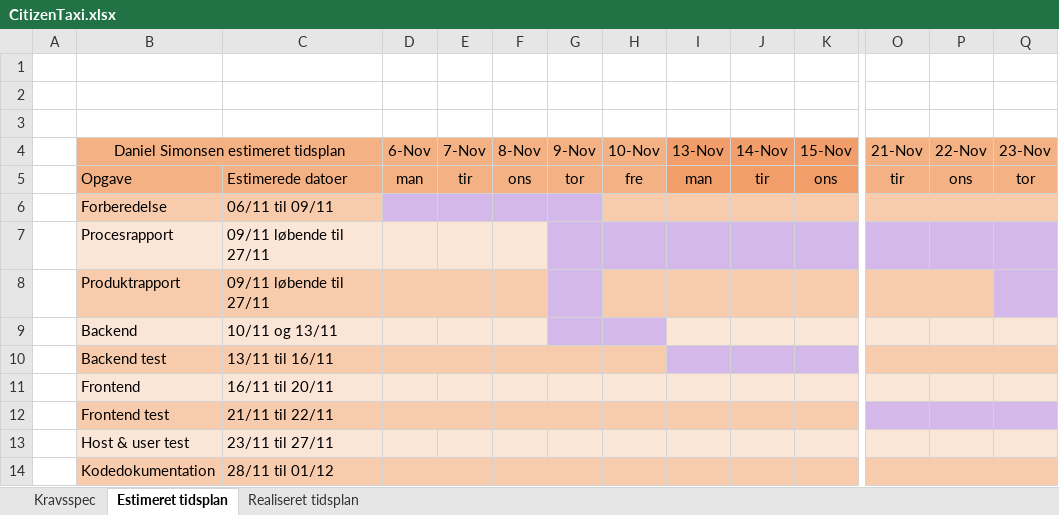
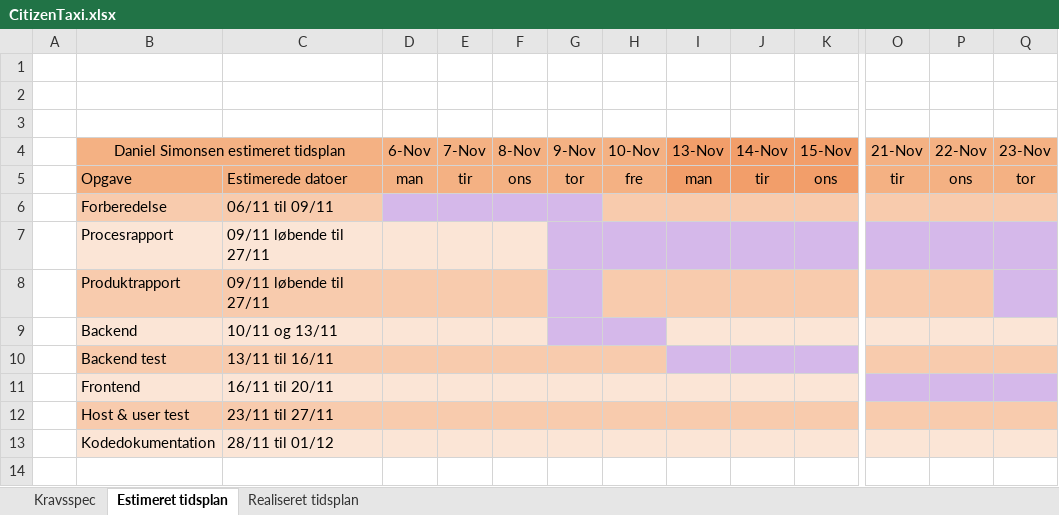
Before and after one commit to DanielSimonsen90/CitizenTaxi, an Excel workbook: Resources/Documents/CitizenTaxi.xlsx, sheet Estimeret tidsplan, drawn as a sheet; only a part is shown, gaps mark what is left out; values as stored, in another font and other column widths than the file's, no borders; removed rows and columns are numbered as before the commit, all else as after; rows hold the shown columns only; the diff covers the shown part only; the diff names each change by its address in the sheet, - before the commit and + after, or states it on an @@ line.

```diff
--- a/Resources/Documents/CitizenTaxi.xlsx (sheet Estimeret tidsplan)
+++ b/Resources/Documents/CitizenTaxi.xlsx (sheet Estimeret tidsplan)
-O11:Q11 fill: #FBE5D6
+O11:Q11 fill: #D5B8EA
-row 12:  | Frontend test | 21/11 til 22/11
-B12:Q12 fill: #FBE5D6
+B12:Q12 fill: #F8CBAD
-B13:Q13 fill: #F8CBAD
+B13:Q13 fill: #FBE5D6
```
Also changed, not shown: cell formats elsewhere in this sheet, sheet Realiseret tidsplan, 6 other files.
